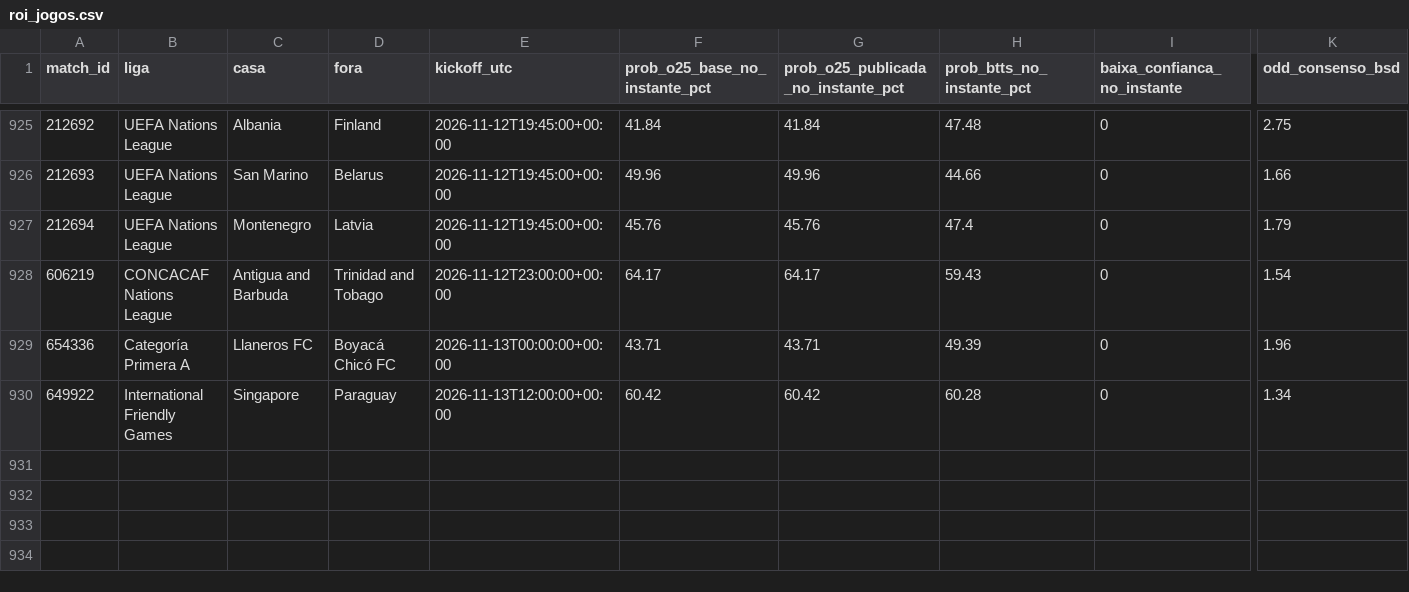
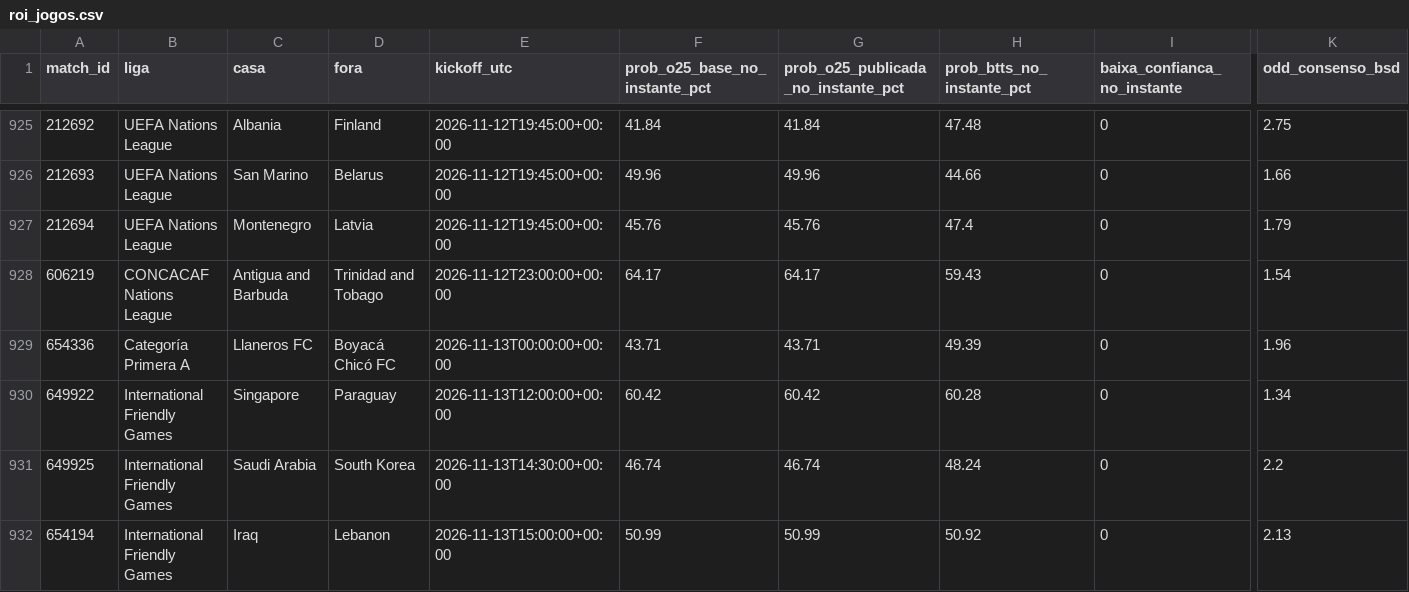
Before and after one commit to nunovinhas-creator/Monte-Carlos, a CSV file: roi_jogos.csv, drawn as a sheet; only a part is shown, gaps mark what is left out; rows hold the shown columns only; the diff names each change by its address in the sheet, - before the commit and + after, or states it on an @@ line.

```diff
--- a/roi_jogos.csv
+++ b/roi_jogos.csv
+row 931: 649925 | International Friendly Games | Saudi Arabia | South Korea | 2026-11-13T14:30:00+00:00 | 46.74 | 46.74 | 48.24 | 0 | 2.2
+row 932: 654194 | International Friendly Games | Iraq | Lebanon | 2026-11-13T15:00:00+00:00 | 50.99 | 50.99 | 50.92 | 0 | 2.13
```
Also changed, not shown: 4 other files.
